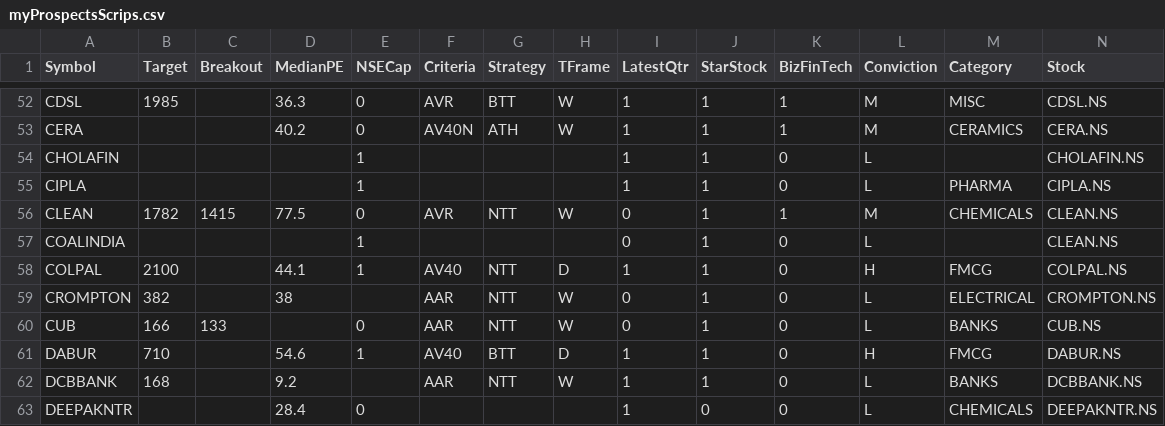
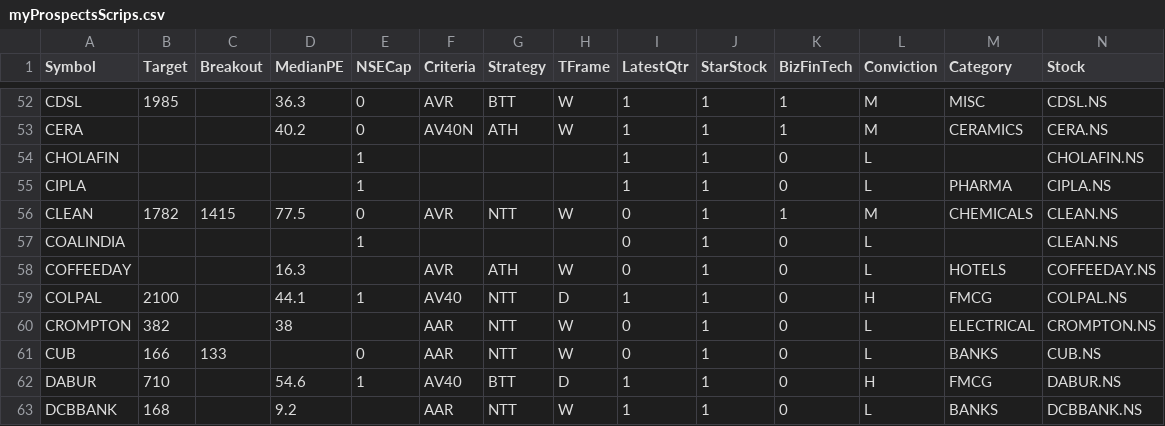
Before and after one commit to ankit-rathi/Quantvesting_v1, a CSV file: data/myProspectsScrips.csv, drawn as a sheet; only a part is shown, gaps mark what is left out; the shorter side is filled out with more unchanged rows; rows hold the shown columns only; the diff names each change by its address in the sheet, - before the commit and + after, or states it on an @@ line.

```diff
--- a/data/myProspectsScrips.csv
+++ b/data/myProspectsScrips.csv
+row 58: COFFEEDAY |  |  | 16.3 |  | AVR | ATH | W | 0 | 1 | 0 | L | HOTELS | COFFEEDAY.NS
```
Also changed, not shown: data/myPortfolioStocks.csv.
